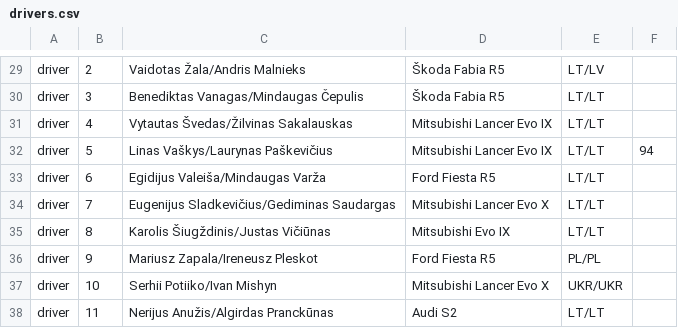
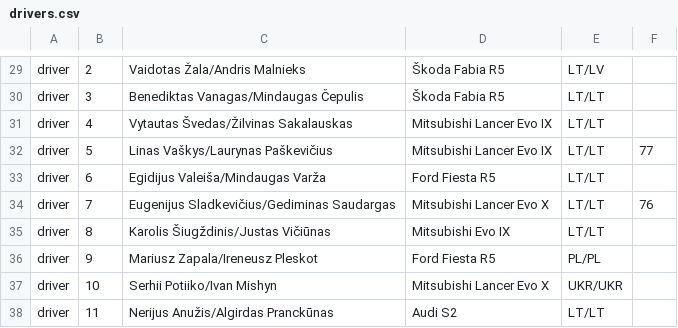
Before and after one commit to simonasdev/efloat-api, a CSV file: drivers.csv, drawn as a sheet; only a part is shown, gaps mark what is left out.

Commit message:
ugh

```diff
--- a/drivers.csv
+++ b/drivers.csv
@@ -31,5 +31,5 @@ driver,3,Benediktas Vanagas/Mindaugas Čepulis,Škoda Fabia R5,LT/LT
 driver,4,Vytautas Švedas/Žilvinas Sakalauskas,Mitsubishi Lancer Evo IX,LT/LT
-driver,5,Linas Vaškys/Laurynas Paškevičius,Mitsubishi Lancer Evo IX,LT/LT,94
+driver,5,Linas Vaškys/Laurynas Paškevičius,Mitsubishi Lancer Evo IX,LT/LT,77
 driver,6,Egidijus Valeiša/Mindaugas Varža,Ford Fiesta R5,LT/LT
-driver,7,Eugenijus Sladkevičius/Gediminas Saudargas,Mitsubishi Lancer Evo X,LT/LT
+driver,7,Eugenijus Sladkevičius/Gediminas Saudargas,Mitsubishi Lancer Evo X,LT/LT,76
 driver,8,Karolis Šiugždinis/Justas Vičiūnas,Mitsubishi Evo IX,LT/LT
```
